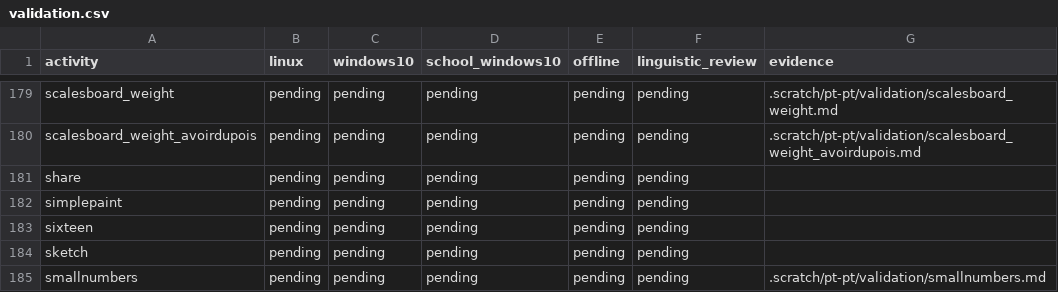
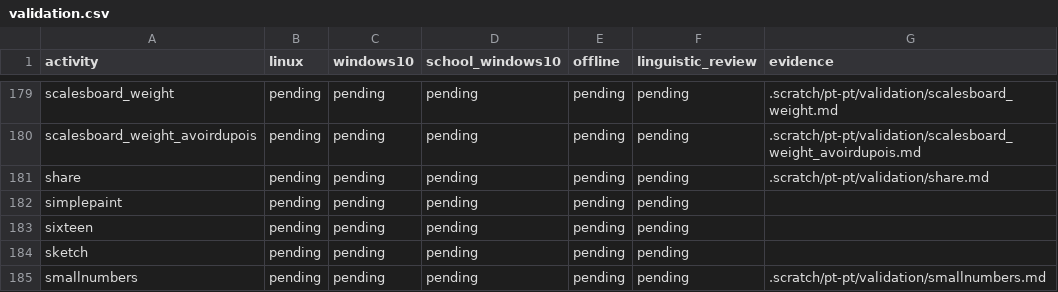
Before and after one commit to atilasos/GCompris-qt, a CSV file: .scratch/pt-pt/validation.csv, drawn as a sheet; only a part is shown, gaps mark what is left out.

```diff
--- a/.scratch/pt-pt/validation.csv
+++ b/.scratch/pt-pt/validation.csv
@@ -180,3 +180,3 @@ scalesboard_weight,pending,pending,pending,pending,pending,.scratch/pt-pt/valida
 scalesboard_weight_avoirdupois,pending,pending,pending,pending,pending,.scratch/pt-pt/validation/scalesboard_weight_avoirdupois.md
-share,pending,pending,pending,pending,pending,
+share,pending,pending,pending,pending,pending,.scratch/pt-pt/validation/share.md
 simplepaint,pending,pending,pending,pending,pending,
```
Also changed, not shown: 2 other files.
